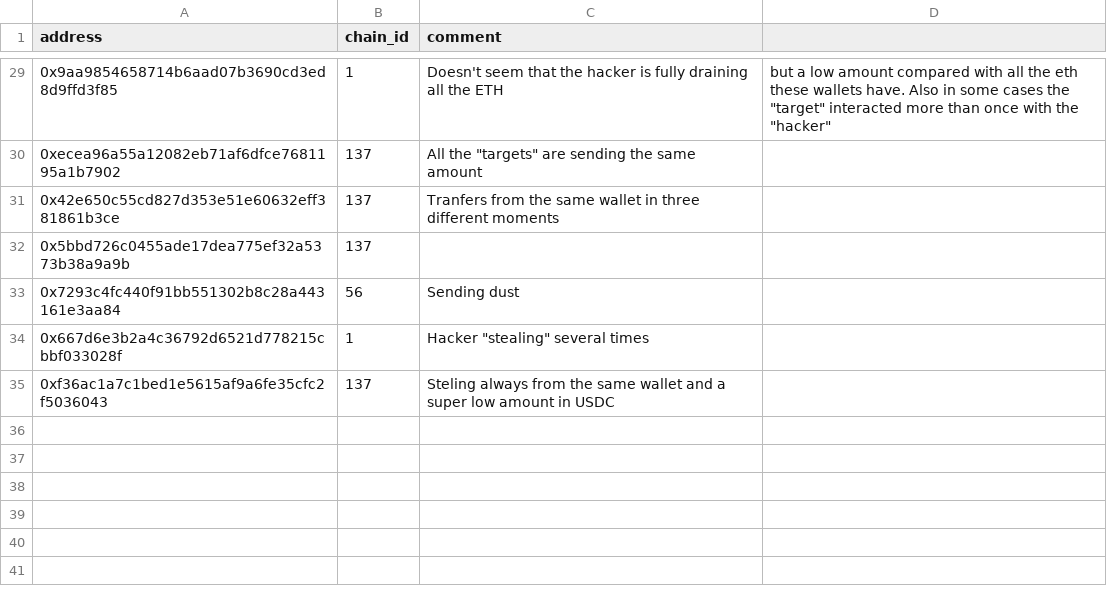
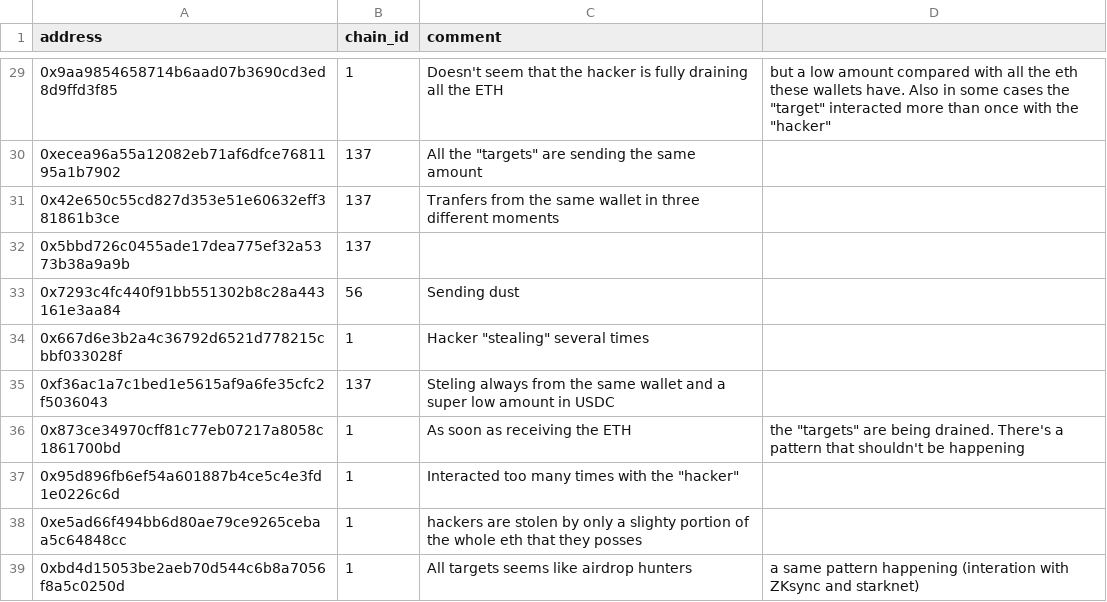
Before and after one commit to forta-network/starter-kits, a CSV file: scam-detector-py/fp_list.csv, drawn as a sheet; only a part is shown, gaps mark what is left out; the diff names each change by its address in the sheet, - before the commit and + after, or states it on an @@ line.

Commit message:
Update fp_list.csv

```diff
--- a/scam-detector-py/fp_list.csv
+++ b/scam-detector-py/fp_list.csv
+row 36: 0x873ce34970cff81c77eb07217a8058c1861700bd | 1 | As soon as receiving the ETH | the "targets" are being drained. There's a pattern that shouldn't be happening
+row 37: 0x95d896fb6ef54a601887b4ce5c4e3fd1e0226c6d | 1 | Interacted too many times with the "hacker"
+row 38: 0xe5ad66f494bb6d80ae79ce9265cebaa5c64848cc | 1 | hackers are stolen by only a slighty portion of the whole eth that they posses
+row 39: 0xbd4d15053be2aeb70d544c6b8a7056f8a5c0250d | 1 | All targets seems like airdrop hunters | a same pattern happening (interation with ZKsync and starknet)
```
